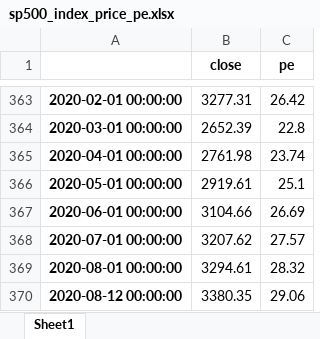
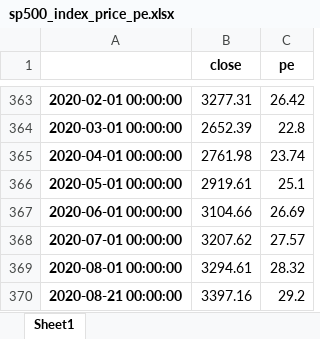
Before and after one commit to fagan2888/my_inv, an Excel workbook: res/sp500_index_price_pe.xlsx, sheet Sheet1, drawn as a sheet; only a part is shown, gaps mark what is left out; values as stored, in another font and other column widths than the file's, no borders; removed rows and columns are numbered as before the commit, all else as after; the diff names each change by its address in the sheet, - before the commit and + after, or states it on an @@ line.

Commit message:
new

```diff
--- a/res/sp500_index_price_pe.xlsx (sheet Sheet1)
+++ b/res/sp500_index_price_pe.xlsx (sheet Sheet1)
-row 370: 2020-08-12 00:00:00 | 3380.35 | 29.06
+row 370: 2020-08-21 00:00:00 | 3397.16 | 29.2
```
